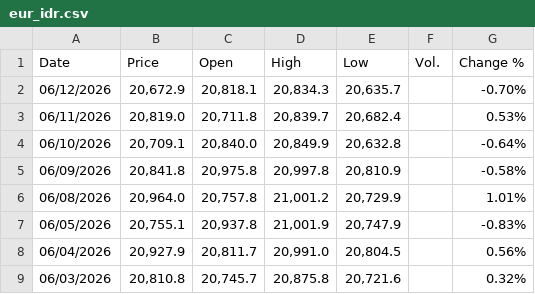
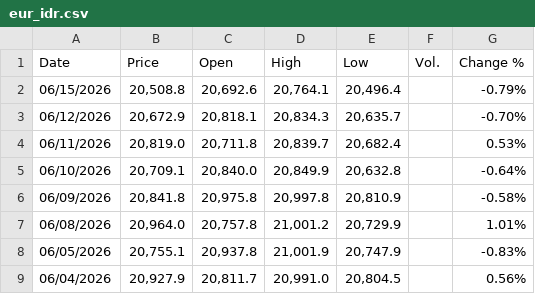
Before and after one commit to mikeCelieano/ARIMA-LSTM-Thesis, a CSV file: data/eur_idr.csv, drawn as a sheet; only a part is shown; the shorter side is filled out with more unchanged rows.

```diff
--- a/data/eur_idr.csv
+++ b/data/eur_idr.csv
@@ -1,2 +1,3 @@
 "Date","Price","Open","High","Low","Vol.","Change %"
+"06/15/2026","20,508.8","20,692.6","20,764.1","20,496.4","","-0.79%"
 "06/12/2026","20,672.9","20,818.1","20,834.3","20,635.7","","-0.70%"
```
Also changed, not shown: data/gbp_idr.csv, 12 other files.
